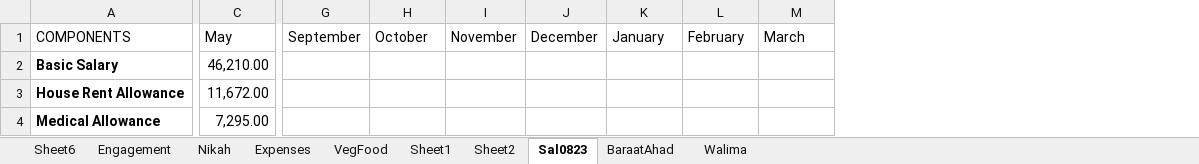
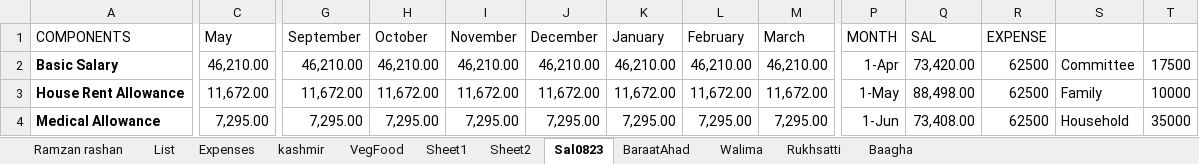
Before and after one commit to ahadzafar08/MyProject4, an Excel workbook: HDFC EMI.xlsx, sheet Sal0823, drawn as a sheet; only a part is shown, gaps mark what is left out; values as stored, in another font and other column widths than the file's, no borders; the diff covers the shown part only; the diff names each change by its address in the sheet, - before the commit and + after, or states it on an @@ line.

```diff
--- a/HDFC EMI.xlsx (sheet Sal0823)
+++ b/HDFC EMI.xlsx (sheet Sal0823)
-sheet tab: Sheet6
+sheet tab: Ramzan rashan
-sheet tab: Engagement
+sheet tab: List
-sheet tab: Nikah
+sheet tab: kashmir
+sheet tab: Rukhsatti
+sheet tab: Baagha
+column P (MONTH), rows 2-4: 1-Apr | 1-May | 1-Jun
+column Q (SAL), rows 2-4: 73,420.00 | 88,498.00 | 73,408.00
+column R (EXPENSE), rows 2-4: all 62500
+column S, rows 2-4: Committee | Family | Household
+column T, rows 2-4: 17500 | 10000 | 35000
-G2 (September): (empty)
+G2 (September): 46,210.00
-H2 (October): (empty)
+H2 (October): 46,210.00
-I2 (November): (empty)
+I2 (November): 46,210.00
-J2 (December): (empty)
+J2 (December): 46,210.00
-K2 (January): (empty)
+K2 (January): 46,210.00
-L2 (February): (empty)
+L2 (February): 46,210.00
-M2 (March): (empty)
+M2 (March): 46,210.00
-G3 (September): (empty)
+G3 (September): 11,672.00
-H3 (October): (empty)
+H3 (October): 11,672.00
-I3 (November): (empty)
+I3 (November): 11,672.00
-J3 (December): (empty)
+J3 (December): 11,672.00
-K3 (January): (empty)
+K3 (January): 11,672.00
-L3 (February): (empty)
+L3 (February): 11,672.00
-M3 (March): (empty)
+M3 (March): 11,672.00
-G4 (September): (empty)
+G4 (September): 7,295.00
-H4 (October): (empty)
+H4 (October): 7,295.00
-I4 (November): (empty)
+I4 (November): 7,295.00
-J4 (December): (empty)
+J4 (December): 7,295.00
-K4 (January): (empty)
+K4 (January): 7,295.00
-L4 (February): (empty)
+L4 (February): 7,295.00
-M4 (March): (empty)
+M4 (March): 7,295.00
```
Also changed, not shown: 2 added columns, 86 edited cells and cell formats elsewhere in this sheet, sheet Walima, sheet Sheet1, sheet List, sheet VegFood, sheet Expenses, formulas that keep their value, 1 other file.
